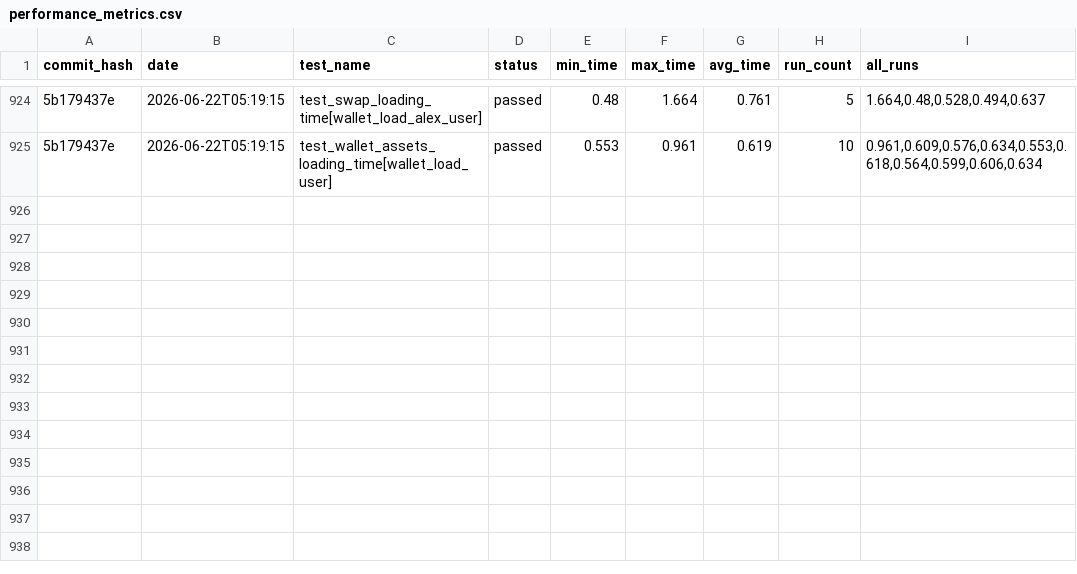
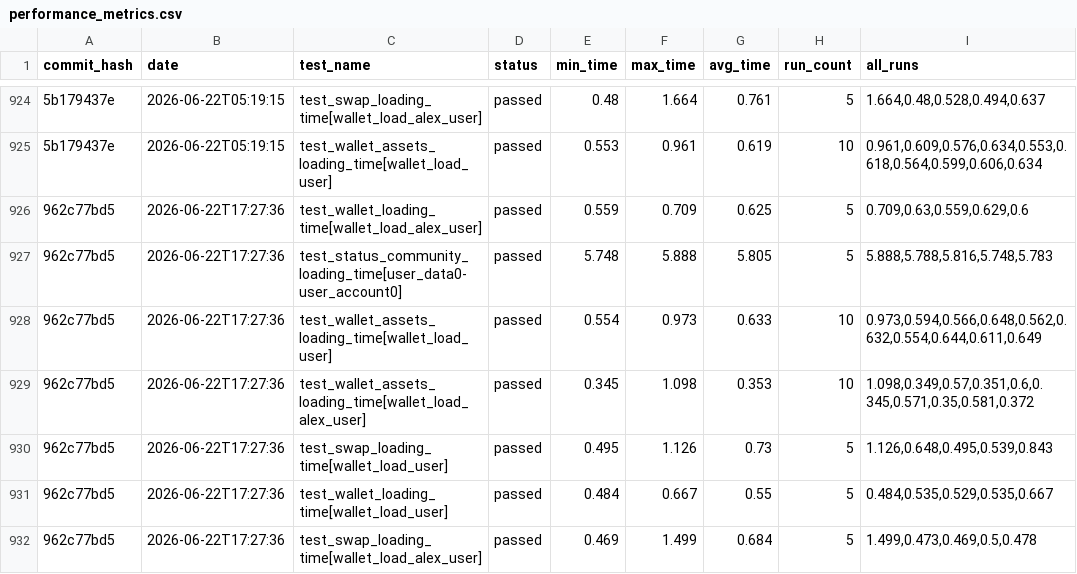
Before and after one commit to status-im/status-app-benchmarks, a CSV file: data/performance_metrics.csv, drawn as a sheet; only a part is shown, gaps mark what is left out; the diff names each change by its address in the sheet, - before the commit and + after, or states it on an @@ line.

Commit message:
Add benchmark results for commit 962c77bd5

```diff
--- a/data/performance_metrics.csv
+++ b/data/performance_metrics.csv
+row 926: 962c77bd5 | 2026-06-22T17:27:36 | test_wallet_loading_time[wallet_load_alex_user] | passed | 0.559 | 0.709 | 0.625 | 5 | 0.709,0.63,0.559,0.629,0.6
+row 927: 962c77bd5 | 2026-06-22T17:27:36 | test_status_community_loading_time[user_data0-user_account0] | passed | 5.748 | 5.888 | 5.805 | 5 | 5.888,5.788,5.816,5.748,5.783
+row 928: 962c77bd5 | 2026-06-22T17:27:36 | test_wallet_assets_loading_time[wallet_load_user] | passed | 0.554 | 0.973 | 0.633 | 10 | 0.973,0.594,0.566,0.648,0.562,0.632,0.554,0.644,0.611,0.649
+row 929: 962c77bd5 | 2026-06-22T17:27:36 | test_wallet_assets_loading_time[wallet_load_alex_user] | passed | 0.345 | 1.098 | 0.353 | 10 | 1.098,0.349,0.57,0.351,0.6,0.345,0.571,0.35,0.581,0.372
+row 930: 962c77bd5 | 2026-06-22T17:27:36 | test_swap_loading_time[wallet_load_user] | passed | 0.495 | 1.126 | 0.73 | 5 | 1.126,0.648,0.495,0.539,0.843
+row 931: 962c77bd5 | 2026-06-22T17:27:36 | test_wallet_loading_time[wallet_load_user] | passed | 0.484 | 0.667 | 0.55 | 5 | 0.484,0.535,0.529,0.535,0.667
+row 932: 962c77bd5 | 2026-06-22T17:27:36 | test_swap_loading_time[wallet_load_alex_user] | passed | 0.469 | 1.499 | 0.684 | 5 | 1.499,0.473,0.469,0.5,0.478
```
Also changed, not shown: data/summary_metrics.csv, 5 other files.
